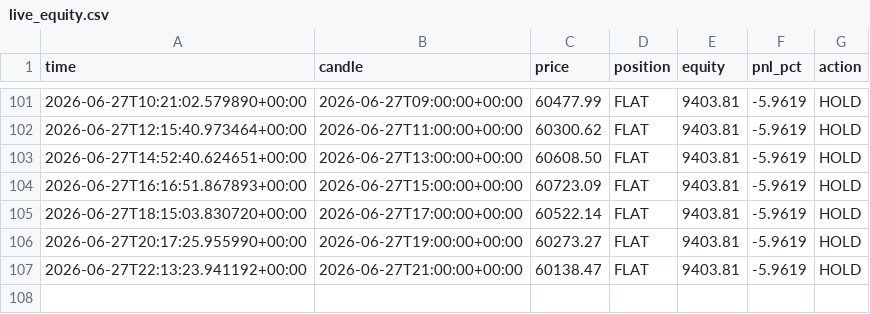
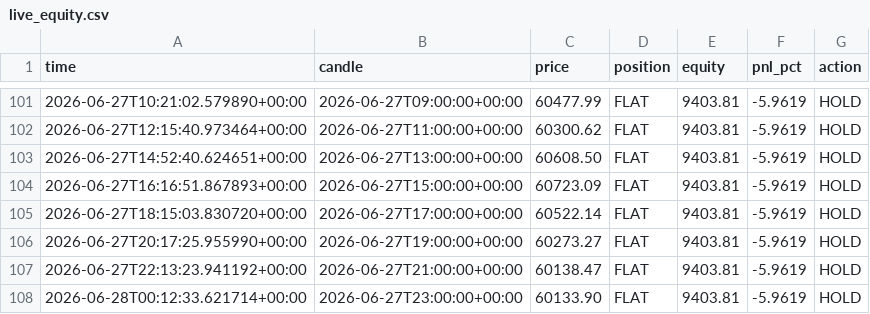
Before and after one commit to andresapontelegal-source/finanzas, a CSV file: state/live_equity.csv, drawn as a sheet; only a part is shown, gaps mark what is left out; the diff names each change by its address in the sheet, - before the commit and + after, or states it on an @@ line.

```diff
--- a/state/live_equity.csv
+++ b/state/live_equity.csv
+row 108: 2026-06-28T00:12:33.621714+00:00 | 2026-06-27T23:00:00+00:00 | 60133.90 | FLAT | 9403.81 | -5.9619 | HOLD
```
Also changed, not shown: 1 other file.
